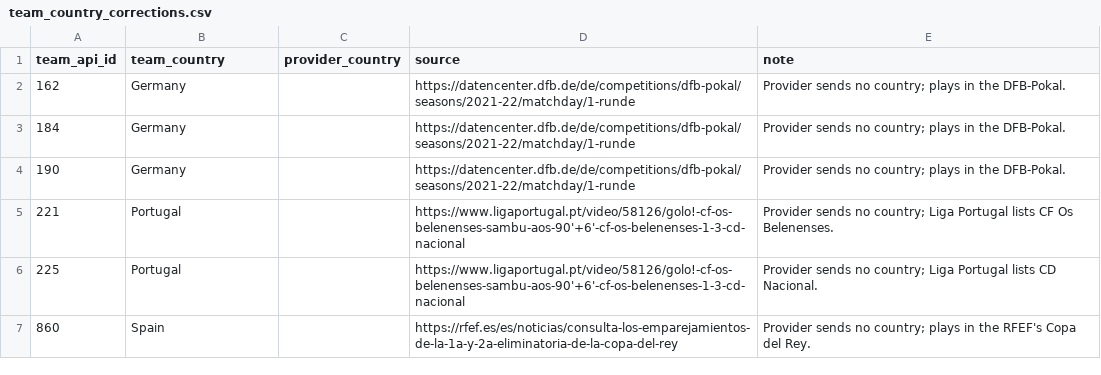
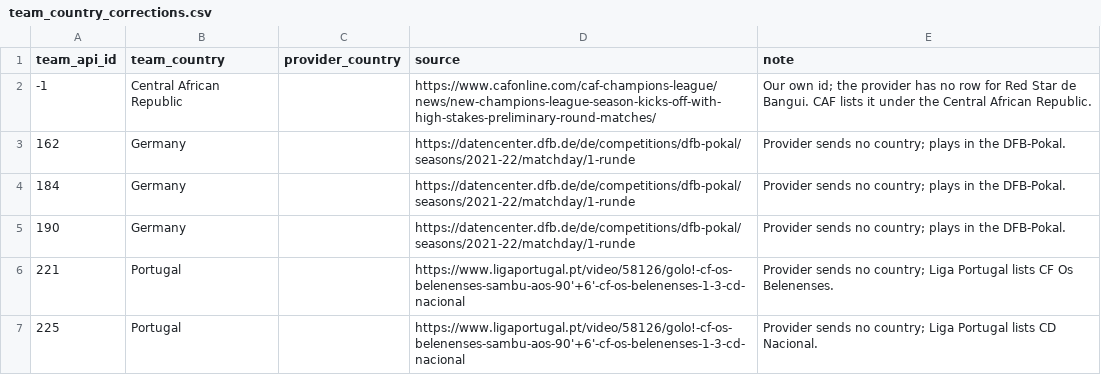
Before and after one commit to ramialfahham/football-data-pipeline, a CSV file: dbt_project/seeds/team_country_corrections.csv, drawn as a sheet; only a part is shown; the shorter side is filled out with more unchanged rows.

```diff
--- a/dbt_project/seeds/team_country_corrections.csv
+++ b/dbt_project/seeds/team_country_corrections.csv
@@ -1,2 +1,3 @@
 team_api_id,team_country,provider_country,source,note
+-1,Central African Republic,,https://www.cafonline.com/caf-champions-league/news/new-champions-league-season-kicks-off-with-high-stakes-preliminary-round-matches/,Our own id; the provider has no row for Red Star de Bangui. CAF lists it under the Central African Republic.
 162,Germany,,https://datencenter.dfb.de/de/competitions/dfb-pokal/seasons/2021-22/matchday/1-runde,Provider sends no country; plays in the DFB-Pokal.
```
Also changed, not shown: dbt_project/seeds/fixture_team_id_overrides.csv, dbt_project/seeds/team_name_overrides.csv, 14 other files.
